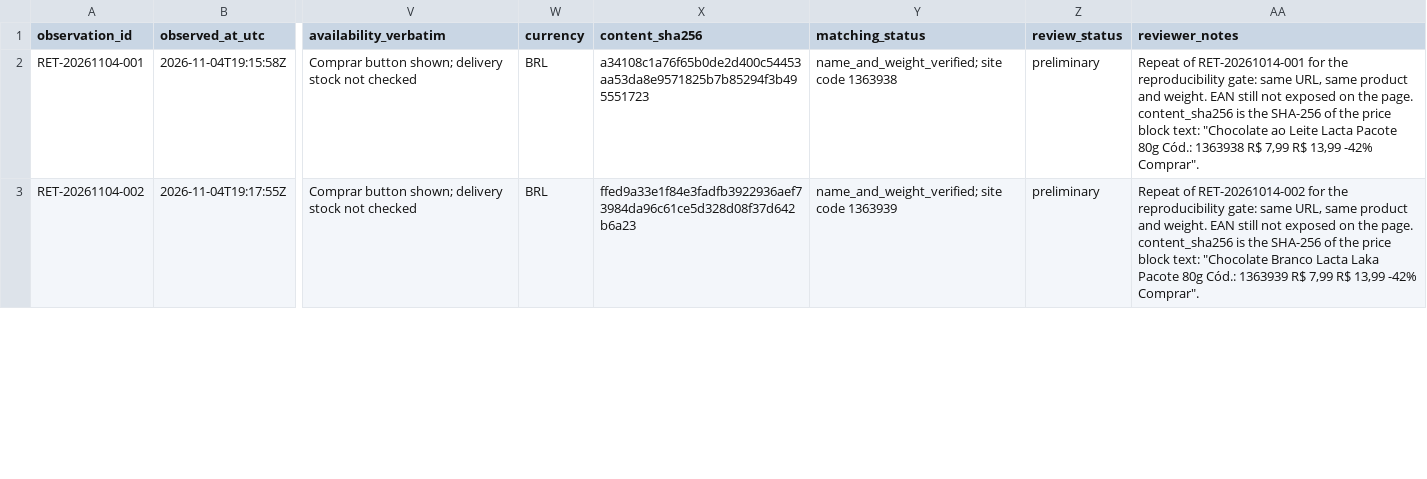
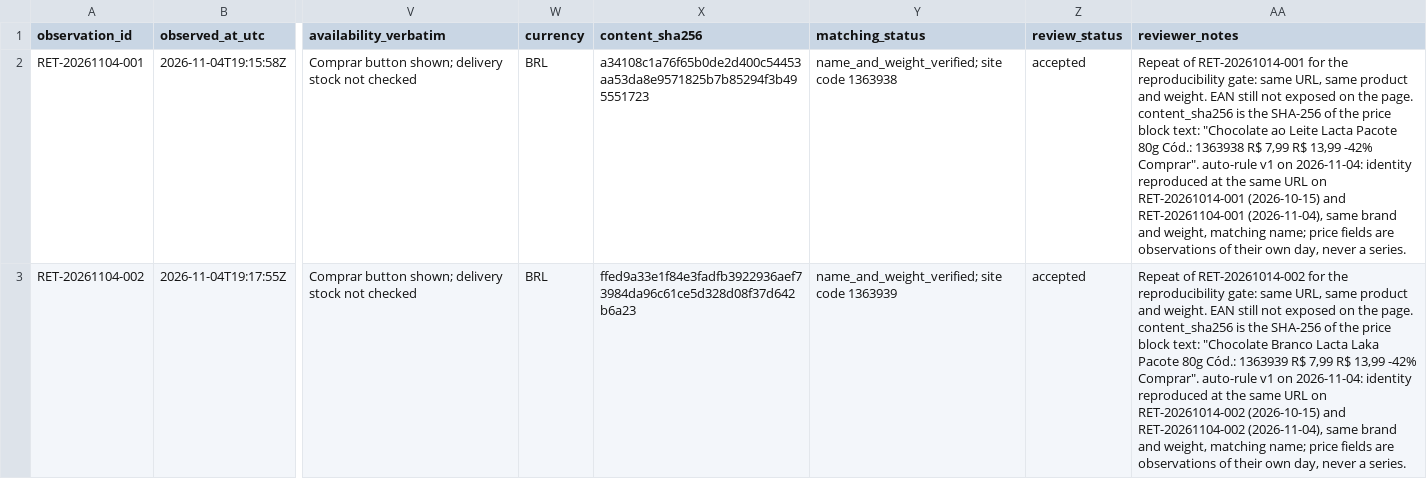
Before and after one commit to PauloRafaeldeMouraPaes/shopplosion-pulse, a CSV file: docs/pilot-chocolate/capture-kit/public-retail-snapshot-2026-11-04.csv, drawn as a sheet; only a part is shown, gaps mark what is left out; the diff covers the shown part only; the diff names each change by its address in the sheet, - before the commit and + after, or states it on an @@ line.

```diff
--- a/docs/pilot-chocolate/capture-kit/public-retail-snapshot-2026-11-04.csv
+++ b/docs/pilot-chocolate/capture-kit/public-retail-snapshot-2026-11-04.csv
-Z2:Z3 (review_status): preliminary
+Z2:Z3 (review_status): accepted
-AA2 (reviewer_notes): …-42% Comprar".
+AA2 (reviewer_notes): …-42% Comprar". auto-rule v1 on 2026-11-04: identity reproduced at the same URL on RET-20261014-001 (2026-10-15) and RET-20261104-001 (2026-11-04), same brand and weight, matching name; price fields are observations of their own day, never a series.
-AA3 (reviewer_notes): …-42% Comprar".
+AA3 (reviewer_notes): …-42% Comprar". auto-rule v1 on 2026-11-04: identity reproduced at the same URL on RET-20261014-002 (2026-10-15) and RET-20261104-002 (2026-11-04), same brand and weight, matching name; price fields are observations of their own day, never a series.
```
Also changed, not shown: 11 edited cells elsewhere in this file, docs/pilot-chocolate/capture-kit/public-source-review-2026-10-14.csv, docs/pilot-chocolate/capture-kit/weekly-signal-review-2026-11-02.csv, 5 other files.
